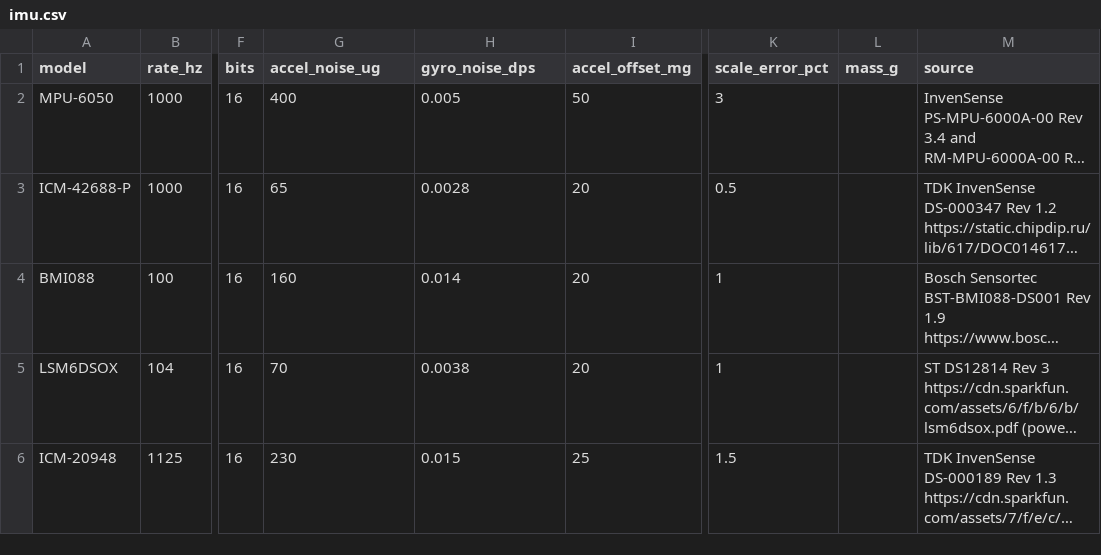
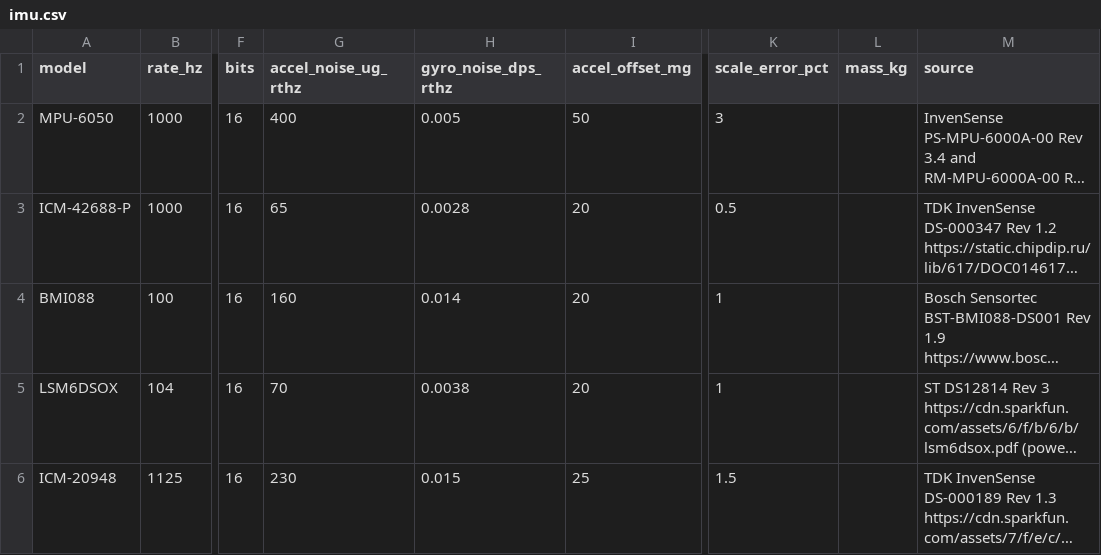
Before and after one commit to Kinetica-Labs/kinetica-editor, a CSV file: data/sensors/imu.csv, drawn as a sheet; only a part is shown, gaps mark what is left out; long unchanged cells end in …; the diff names each change by its address in the sheet, - before the commit and + after, or states it on an @@ line.

```diff
--- a/data/sensors/imu.csv
+++ b/data/sensors/imu.csv
-G1: accel_noise_ug
+G1: accel_noise_ug_rthz
-H1: gyro_noise_dps
+H1: gyro_noise_dps_rthz
-L1: mass_g
+L1: mass_kg
```
Also changed, not shown: data/sensors/sonar.csv, data/sensors/wrench.csv, 18 other files.
